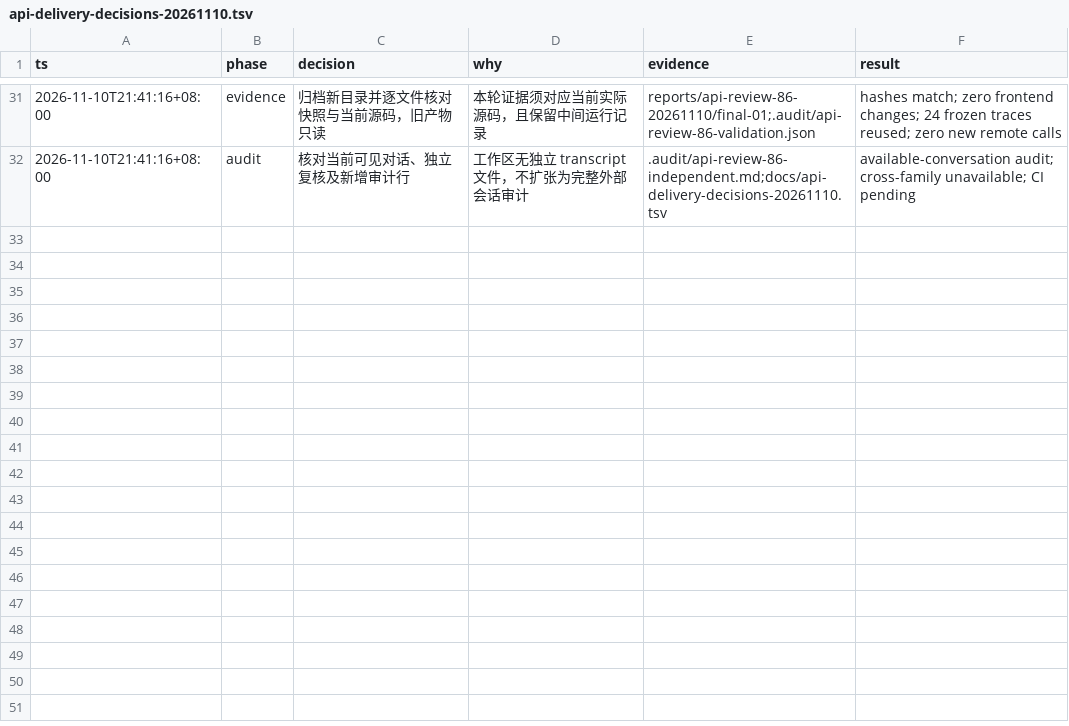
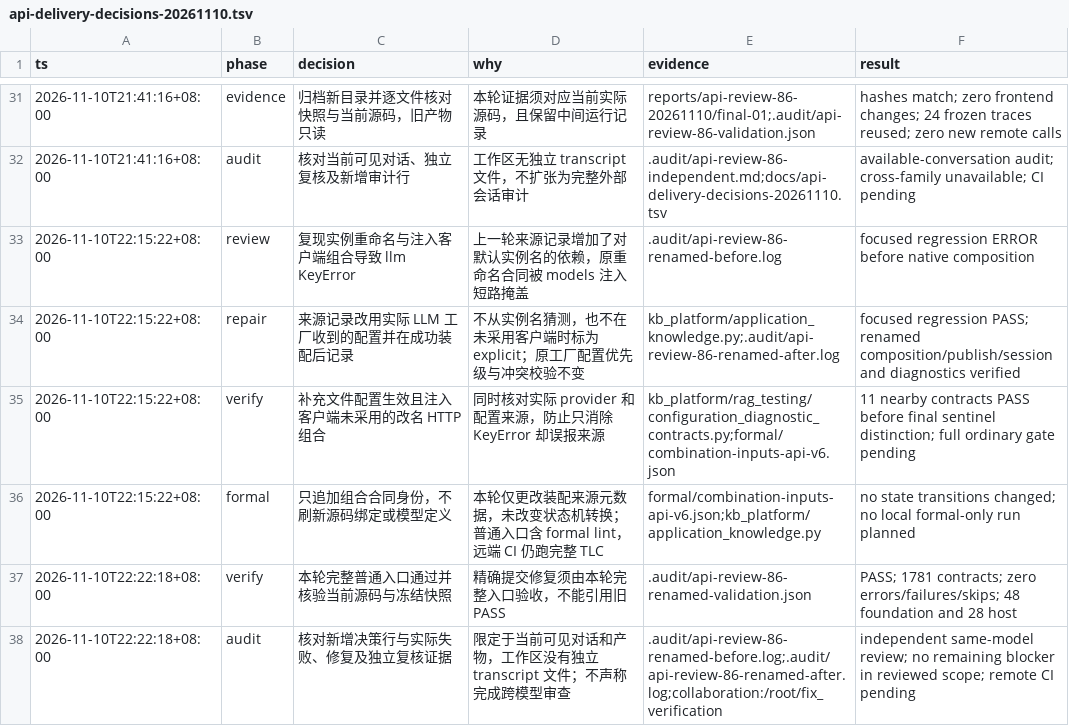
Before and after one commit to Hubujiu/evidence-kb, a TSV file: docs/api-delivery-decisions-20261110.tsv, drawn as a sheet; only a part is shown, gaps mark what is left out.

Commit message:
Record model provenance from the mounted LLM configuration

```diff
--- a/docs/api-delivery-decisions-20261110.tsv
+++ b/docs/api-delivery-decisions-20261110.tsv
@@ -32 +32,7 @@ ts	phase	decision	why	evidence	result
 2026-11-10T21:41:16+08:00	audit	核对当前可见对话、独立复核及新增审计行	工作区无独立 transcript 文件，不扩张为完整外部会话审计	.audit/api-review-86-independent.md;docs/api-delivery-decisions-20261110.tsv	available-conversation audit; cross-family unavailable; CI pending
+2026-11-10T22:15:22+08:00	review	复现实例重命名与注入客户端组合导致 llm KeyError	上一轮来源记录增加了对默认实例名的依赖，原重命名合同被 models 注入短路掩盖	.audit/api-review-86-renamed-before.log	focused regression ERROR before native composition
+2026-11-10T22:15:22+08:00	repair	来源记录改用实际 LLM 工厂收到的配置并在成功装配后记录	不从实例名猜测，也不在未采用客户端时标为 explicit；原工厂配置优先级与冲突校验不变	kb_platform/application_knowledge.py;.audit/api-review-86-renamed-after.log	focused regression PASS; renamed composition/publish/session and diagnostics verified
+2026-11-10T22:15:22+08:00	verify	补充文件配置生效且注入客户端未采用的改名 HTTP 组合	同时核对实际 provider 和配置来源，防止只消除 KeyError 却误报来源	kb_platform/rag_testing/configuration_diagnostic_contracts.py;formal/combination-inputs-api-v6.json	11 nearby contracts PASS before final sentinel distinction; full ordinary gate pending
+2026-11-10T22:15:22+08:00	formal	只追加组合合同身份，不刷新源码绑定或模型定义	本轮仅更改装配来源元数据，未改变状态机转换；普通入口含 formal lint，远端 CI 仍跑完整 TLC	formal/combination-inputs-api-v6.json;kb_platform/application_knowledge.py	no state transitions changed; no local formal-only run planned
+2026-11-10T22:22:18+08:00	verify	本轮完整普通入口通过并核验当前源码与冻结快照	精确提交修复须由本轮完整入口验收，不能引用旧 PASS	.audit/api-review-86-renamed-validation.json	PASS; 1781 contracts; zero errors/failures/skips; 48 foundation and 28 host
+2026-11-10T22:22:18+08:00	audit	核对新增决策行与实际失败、修复及独立复核证据	限定于当前可见对话和产物，工作区没有独立 transcript 文件；不声称完成跨模型审查	.audit/api-review-86-renamed-before.log;.audit/api-review-86-renamed-after.log;collaboration:/root/fix_verification	independent same-model review; no remaining blocker in reviewed scope; remote CI pending
```
Also changed, not shown: 9 other files.
